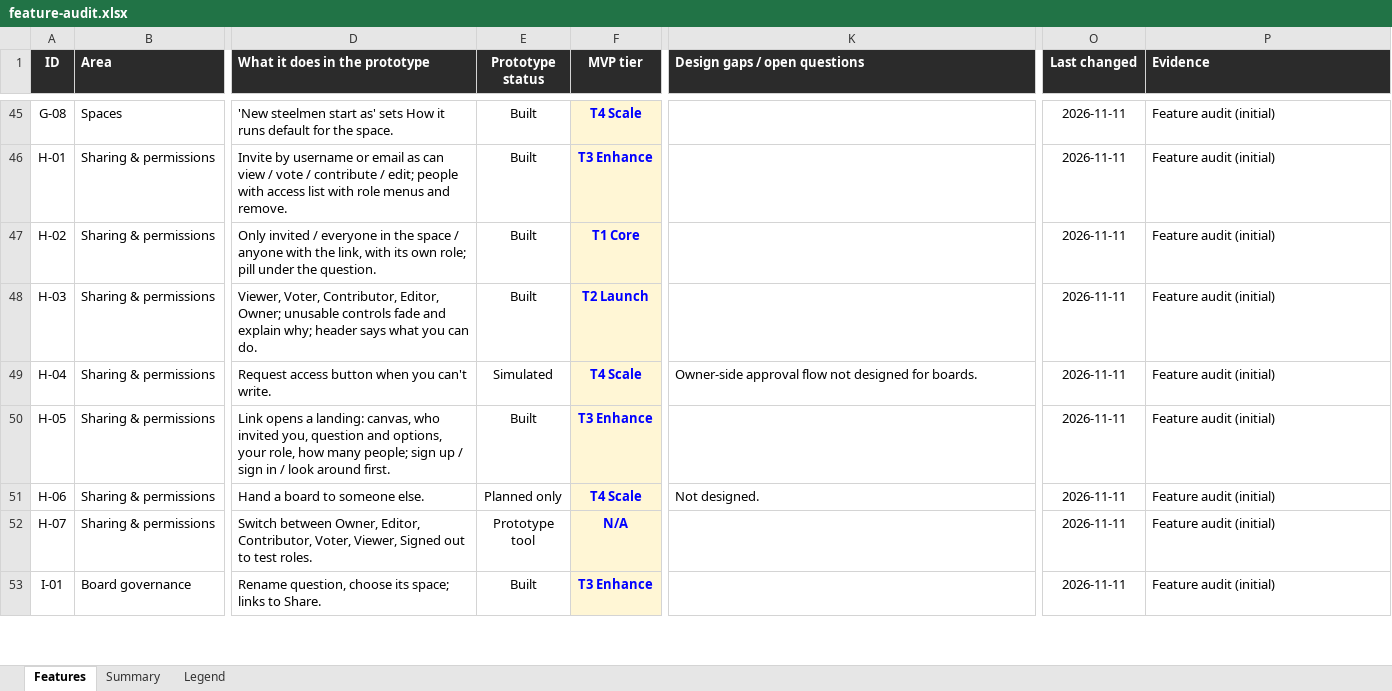
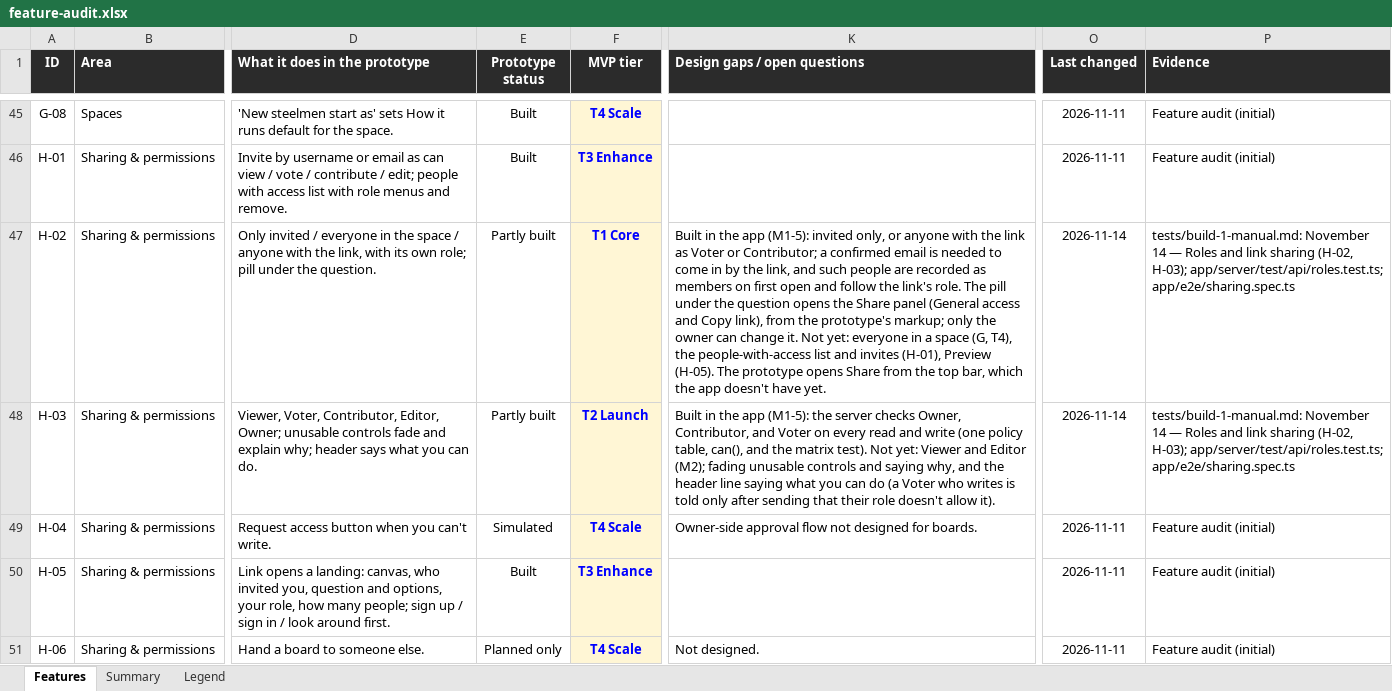
Before and after one commit to building-with-ai-f26/kfl8095-steelman, an Excel workbook: plans/feature-audit.xlsx, sheet Features, drawn as a sheet; only a part is shown, gaps mark what is left out; the shorter side is filled out with more unchanged rows; values as stored, in another font and other column widths than the file's, no borders; conditional formats not drawn; the diff names each change by its address in the sheet, - before the commit and + after, or states it on an @@ line.

```diff
--- a/plans/feature-audit.xlsx (sheet Features)
+++ b/plans/feature-audit.xlsx (sheet Features)
-E47:E48 (Prototype status): Built
+E47:E48 (Prototype status): Partly built
-K47 (Design gaps / open questions): (empty)
+K47 (Design gaps / open questions): Built in the app (M1-5): invited only, or anyone with the link as Voter or Contributor; a confirmed email is needed to come in by the link, and such people are recorded as members on first open and follow the link's role. The pill under the question opens the Share panel (General access and Copy link), from the prototype's markup; only the owner can change it. Not yet: everyone in a space (G, T4), the people-with-access list and invites (H-01), Preview (H-05). The prototype opens Share from the top bar, which the app doesn't have yet.
-O47:O48 (Last changed): 2026-11-11
+O47:O48 (Last changed): 2026-11-14
-P47:P48 (Evidence): Feature audit (initial)
+P47:P48 (Evidence): tests/build-1-manual.md: November 14 — Roles and link sharing (H-02, H-03); app/server/test/api/roles.test.ts; app/e2e/sharing.spec.ts
-K48 (Design gaps / open questions): (empty)
+K48 (Design gaps / open questions): Built in the app (M1-5): the server checks Owner, Contributor, and Voter on every read and write (one policy table, can(), and the matrix test). Not yet: Viewer and Editor (M2); fading unusable controls and saying why, and the header line saying what you can do (a Voter who writes is told only after sending that their role doesn't allow it).
```
Also changed, not shown: 14 other files.
